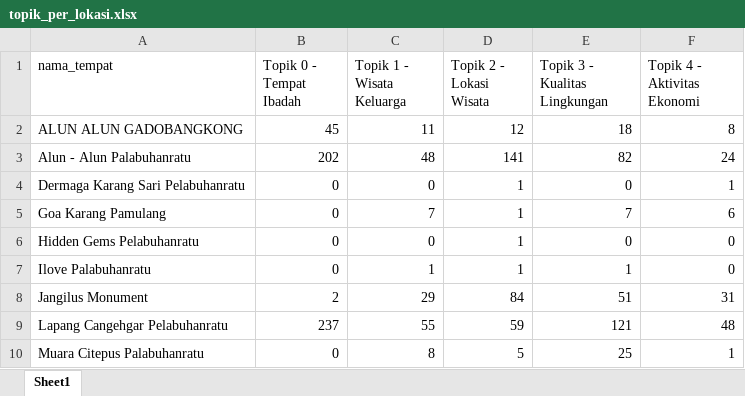
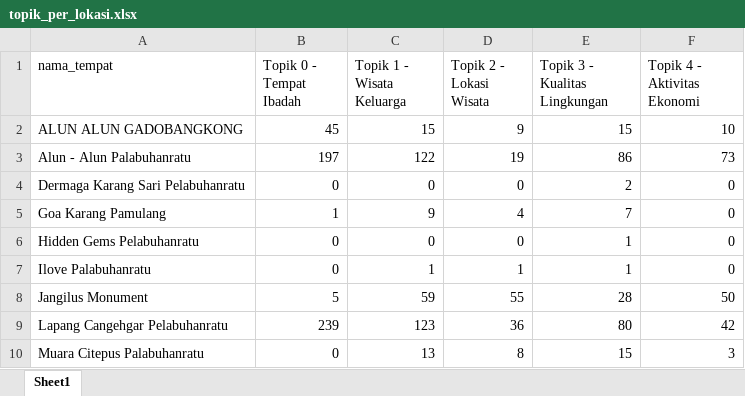
Before and after one commit to muizulrafi/skripsi-ulasan-wisata, an Excel workbook: data/output/topik_per_lokasi.xlsx, sheet Sheet1, drawn as a sheet; only a part is shown; values as stored, in another font and other column widths than the file's, no borders; the diff covers the shown part only; the diff names each change by its address in the sheet, - before the commit and + after, or states it on an @@ line.

```diff
--- a/data/output/topik_per_lokasi.xlsx (sheet Sheet1)
+++ b/data/output/topik_per_lokasi.xlsx (sheet Sheet1)
-C2 (Topik 1 - Wisata Keluarga): 11
+C2 (Topik 1 - Wisata Keluarga): 15
-D2 (Topik 2 - Lokasi Wisata): 12
+D2 (Topik 2 - Lokasi Wisata): 9
-E2 (Topik 3 - Kualitas Lingkungan): 18
+E2 (Topik 3 - Kualitas Lingkungan): 15
-F2 (Topik 4 - Aktivitas Ekonomi): 8
+F2 (Topik 4 - Aktivitas Ekonomi): 10
-B3 (Topik 0 - Tempat Ibadah): 202
+B3 (Topik 0 - Tempat Ibadah): 197
-C3 (Topik 1 - Wisata Keluarga): 48
+C3 (Topik 1 - Wisata Keluarga): 122
-D3 (Topik 2 - Lokasi Wisata): 141
+D3 (Topik 2 - Lokasi Wisata): 19
-E3 (Topik 3 - Kualitas Lingkungan): 82
+E3 (Topik 3 - Kualitas Lingkungan): 86
-F3 (Topik 4 - Aktivitas Ekonomi): 24
+F3 (Topik 4 - Aktivitas Ekonomi): 73
-D4 (Topik 2 - Lokasi Wisata): 1
+D4 (Topik 2 - Lokasi Wisata): 0
-E4 (Topik 3 - Kualitas Lingkungan): 0
+E4 (Topik 3 - Kualitas Lingkungan): 2
-F4 (Topik 4 - Aktivitas Ekonomi): 1
+F4 (Topik 4 - Aktivitas Ekonomi): 0
-B5 (Topik 0 - Tempat Ibadah): 0
+B5 (Topik 0 - Tempat Ibadah): 1
-C5 (Topik 1 - Wisata Keluarga): 7
+C5 (Topik 1 - Wisata Keluarga): 9
-D5 (Topik 2 - Lokasi Wisata): 1
+D5 (Topik 2 - Lokasi Wisata): 4
-F5 (Topik 4 - Aktivitas Ekonomi): 6
+F5 (Topik 4 - Aktivitas Ekonomi): 0
-D6 (Topik 2 - Lokasi Wisata): 1
+D6 (Topik 2 - Lokasi Wisata): 0
-E6 (Topik 3 - Kualitas Lingkungan): 0
+E6 (Topik 3 - Kualitas Lingkungan): 1
-B8 (Topik 0 - Tempat Ibadah): 2
+B8 (Topik 0 - Tempat Ibadah): 5
-C8 (Topik 1 - Wisata Keluarga): 29
+C8 (Topik 1 - Wisata Keluarga): 59
-D8 (Topik 2 - Lokasi Wisata): 84
+D8 (Topik 2 - Lokasi Wisata): 55
-E8 (Topik 3 - Kualitas Lingkungan): 51
+E8 (Topik 3 - Kualitas Lingkungan): 28
-F8 (Topik 4 - Aktivitas Ekonomi): 31
+F8 (Topik 4 - Aktivitas Ekonomi): 50
-B9 (Topik 0 - Tempat Ibadah): 237
+B9 (Topik 0 - Tempat Ibadah): 239
-C9 (Topik 1 - Wisata Keluarga): 55
+C9 (Topik 1 - Wisata Keluarga): 123
-D9 (Topik 2 - Lokasi Wisata): 59
+D9 (Topik 2 - Lokasi Wisata): 36
-E9 (Topik 3 - Kualitas Lingkungan): 121
+E9 (Topik 3 - Kualitas Lingkungan): 80
-F9 (Topik 4 - Aktivitas Ekonomi): 48
+F9 (Topik 4 - Aktivitas Ekonomi): 42
-C10 (Topik 1 - Wisata Keluarga): 8
+C10 (Topik 1 - Wisata Keluarga): 13
-D10 (Topik 2 - Lokasi Wisata): 5
+D10 (Topik 2 - Lokasi Wisata): 8
-E10 (Topik 3 - Kualitas Lingkungan): 25
+E10 (Topik 3 - Kualitas Lingkungan): 15
-F10 (Topik 4 - Aktivitas Ekonomi): 1
+F10 (Topik 4 - Aktivitas Ekonomi): 3
```
Also changed, not shown: 89 edited cells elsewhere in this sheet, data/labelling/lembar_kerja_anotator_final.xlsx, data/output/distribusi_topik.xlsx, 6 other files.
